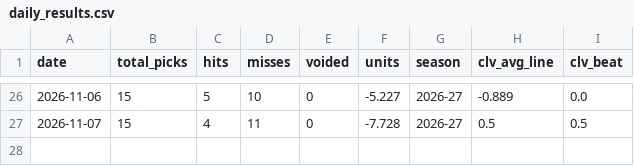
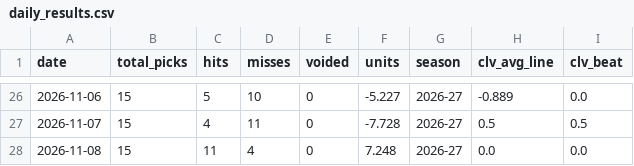
Before and after one commit to SidSub1041/NBA-Player-Prop-Model, a CSV file: web/public/data/daily_results.csv, drawn as a sheet; only a part is shown, gaps mark what is left out.

```diff
--- a/web/public/data/daily_results.csv
+++ b/web/public/data/daily_results.csv
@@ -27 +27,2 @@
 2026-11-07,15,4,11,0,-7.728,2026-27,0.5,0.5
+2026-11-08,15,11,4,0,7.248,2026-27,0.0,0.0
```
Also changed, not shown: 7 other files.
